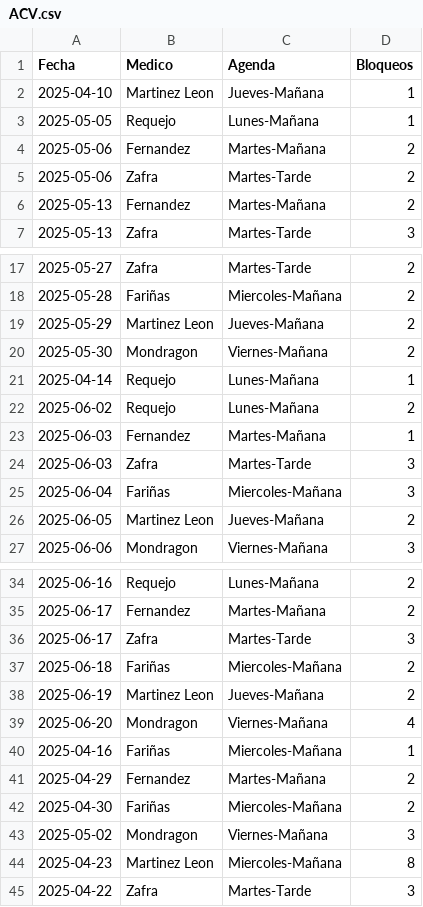
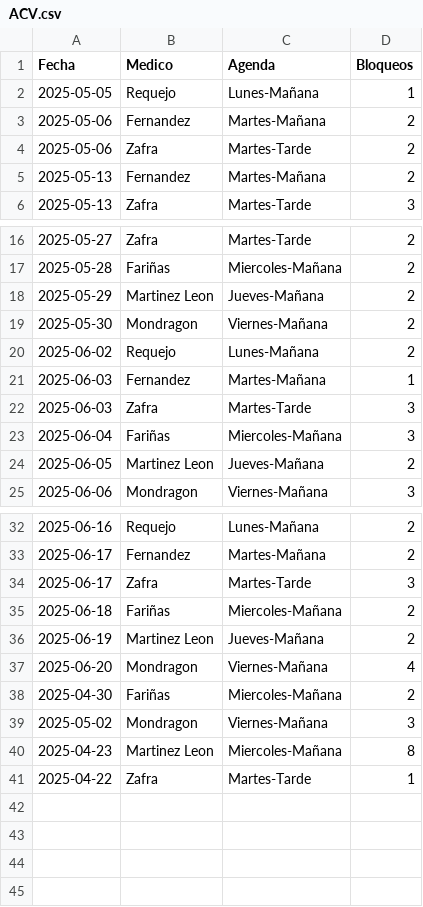
Before and after one commit to cristinogomez/uga_anexo, a CSV file: ACV.csv, drawn as a sheet; only a part is shown, gaps mark what is left out.

```diff
--- a/ACV.csv
+++ b/ACV.csv
@@ -1,3 +1,2 @@
 Fecha,Medico,Agenda,Bloqueos
-2025-04-10,Martinez Leon,Jueves-Mañana,1
 2025-05-05,Requejo,Lunes-Mañana,1
@@ -20,3 +19,2 @@
 2025-05-30,Mondragon,Viernes-Mañana,2
-2025-04-14,Requejo,Lunes-Mañana,1
 2025-06-02,Requejo,Lunes-Mañana,2
@@ -39,4 +37,2 @@
 2025-06-20,Mondragon,Viernes-Mañana,4
-2025-04-16,Fariñas,Miercoles-Mañana,1
-2025-04-29,Fernandez,Martes-Mañana,2
 2025-04-30,Fariñas,Miercoles-Mañana,2
@@ -44,2 +40,2 @@
 2025-04-23,Martinez Leon,Miercoles-Mañana,8
-2025-04-22,Zafra,Martes-Tarde,3
+2025-04-22,Zafra,Martes-Tarde,1
```
Also changed, not shown: COT.csv.
